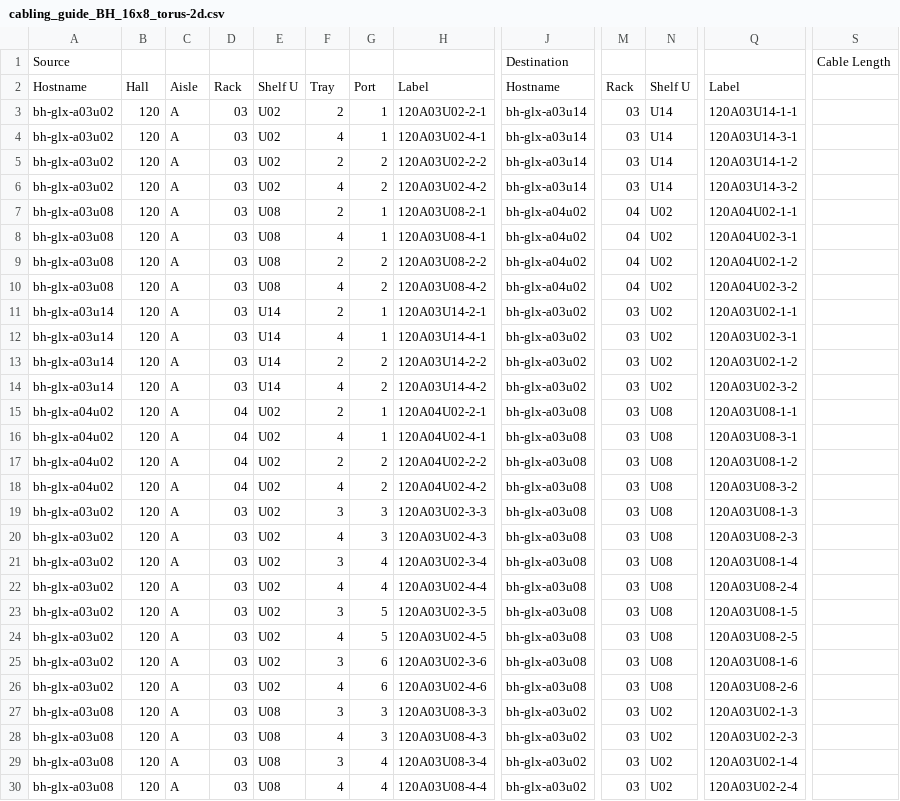
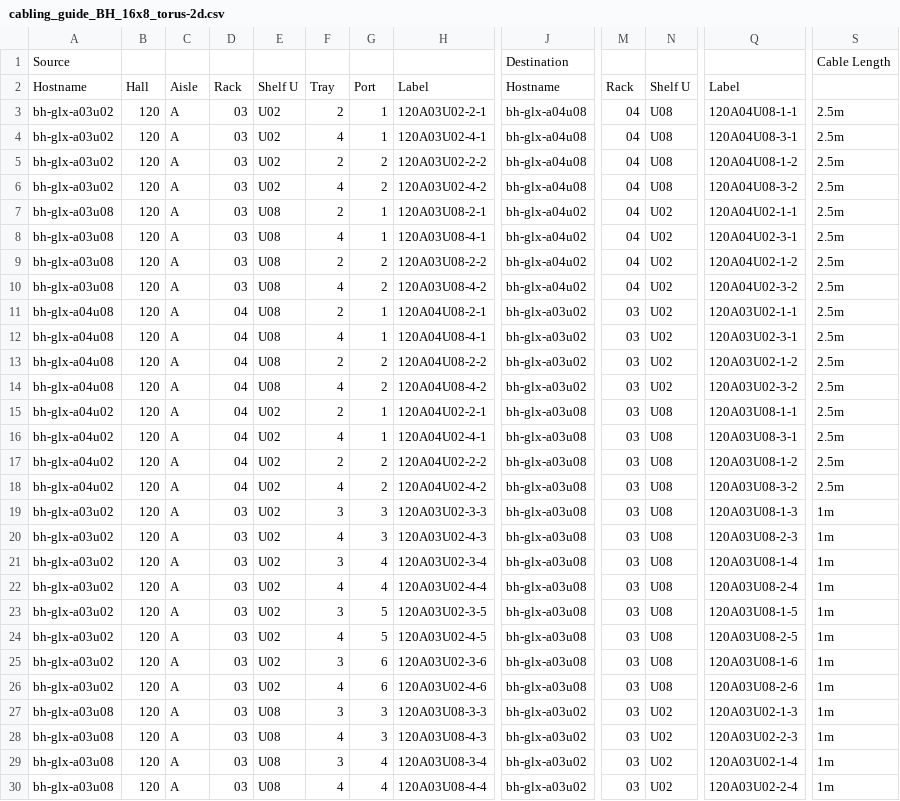
Before and after one commit to tenstorrent/tt-CableGen, a CSV file: defined_topologies/CablingGuides/cabling_guide_BH_16x8_torus-2d.csv, drawn as a sheet; only a part is shown, gaps mark what is left out; the diff covers the shown part only; the diff names each change by its address in the sheet, - before the commit and + after, or states it on an @@ line.

```diff
--- a/defined_topologies/CablingGuides/cabling_guide_BH_16x8_torus-2d.csv
+++ b/defined_topologies/CablingGuides/cabling_guide_BH_16x8_torus-2d.csv
-J3:J6: bh-glx-a03u14
+J3:J6: bh-glx-a04u08
-M3:M6: 03
+M3:M6: 04
-N3:N6: U14
+N3:N6: U08
-Q3: 120A03U14-1-1
+Q3: 120A04U08-1-1
-S3:S18: (empty)
+S3:S18: 2.5m
-Q4: 120A03U14-3-1
+Q4: 120A04U08-3-1
-Q5: 120A03U14-1-2
+Q5: 120A04U08-1-2
-Q6: 120A03U14-3-2
+Q6: 120A04U08-3-2
-A11:A14: bh-glx-a03u14
+A11:A14: bh-glx-a04u08
-D11:D14: 03
+D11:D14: 04
-E11:E14: U14
+E11:E14: U08
-H11: 120A03U14-2-1
+H11: 120A04U08-2-1
-H12: 120A03U14-4-1
+H12: 120A04U08-4-1
-H13: 120A03U14-2-2
+H13: 120A04U08-2-2
-H14: 120A03U14-4-2
+H14: 120A04U08-4-2
-S19:S30: (empty)
+S19:S30: 1m
```
Also changed, not shown: 84 edited cells elsewhere in this file, defined_topologies/CablingGuides/cabling_guide_BH_16x8_torus-x.csv, defined_topologies/CablingGuides/cabling_guide_BH_4x32_torus-2d.csv, 17 other files.
